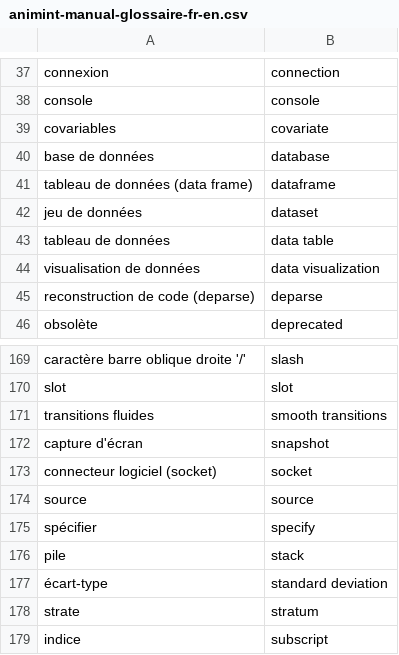
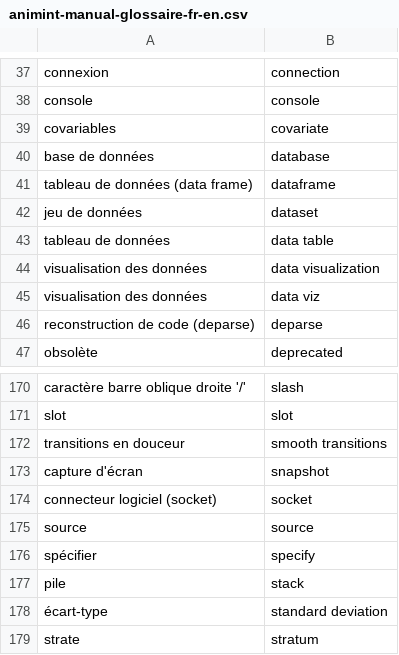
Before and after one commit to animint/animint-manual-fr, a CSV file: animint-manual-glossaire-fr-en.csv, drawn as a sheet; only a part is shown, gaps mark what is left out; the shorter side is filled out with more unchanged rows.

Commit message:
MAJ glossaire (data viz, smooth transitions)

```diff
--- a/animint-manual-glossaire-fr-en.csv
+++ b/animint-manual-glossaire-fr-en.csv
@@ -43,3 +43,4 @@ jeu de données,dataset
 tableau de données,data table
-visualisation de données,data visualization
+visualisation des données,data visualization
+visualisation des données,data viz
 reconstruction de code (deparse),deparse
@@ -170,3 +171,3 @@ caractère barre oblique droite '/',slash
 slot,slot
-transitions fluides,smooth transitions
+transitions en douceur,smooth transitions
 capture d'écran,snapshot
```
